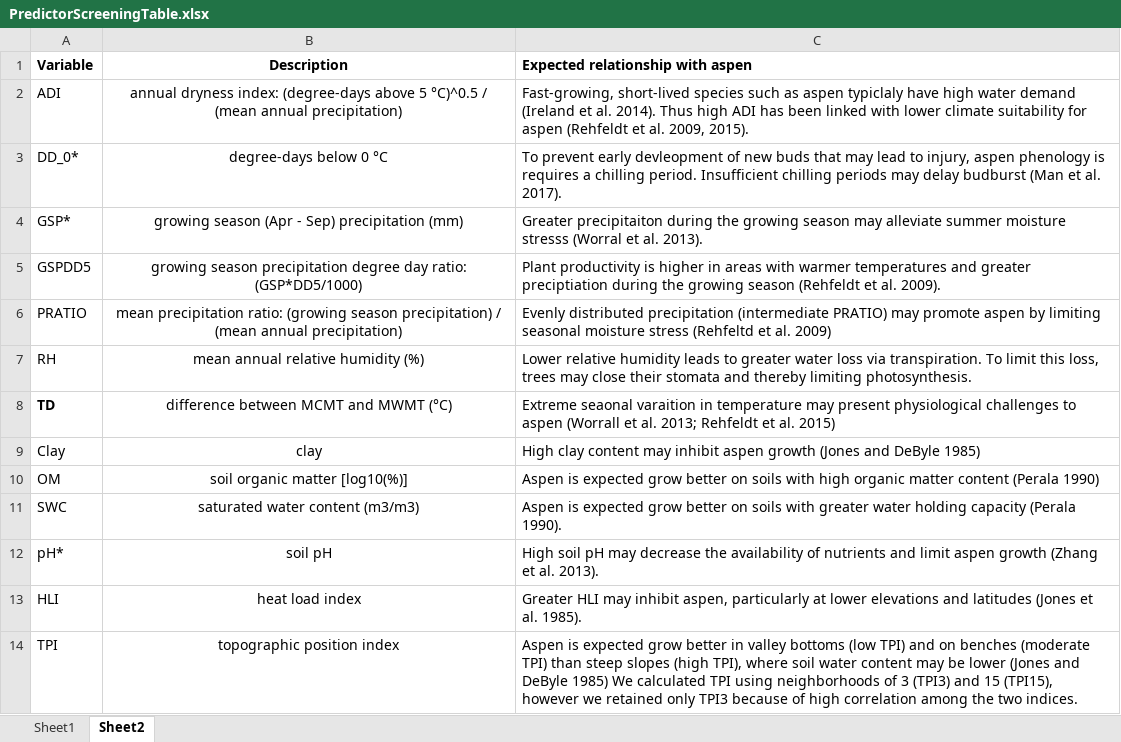
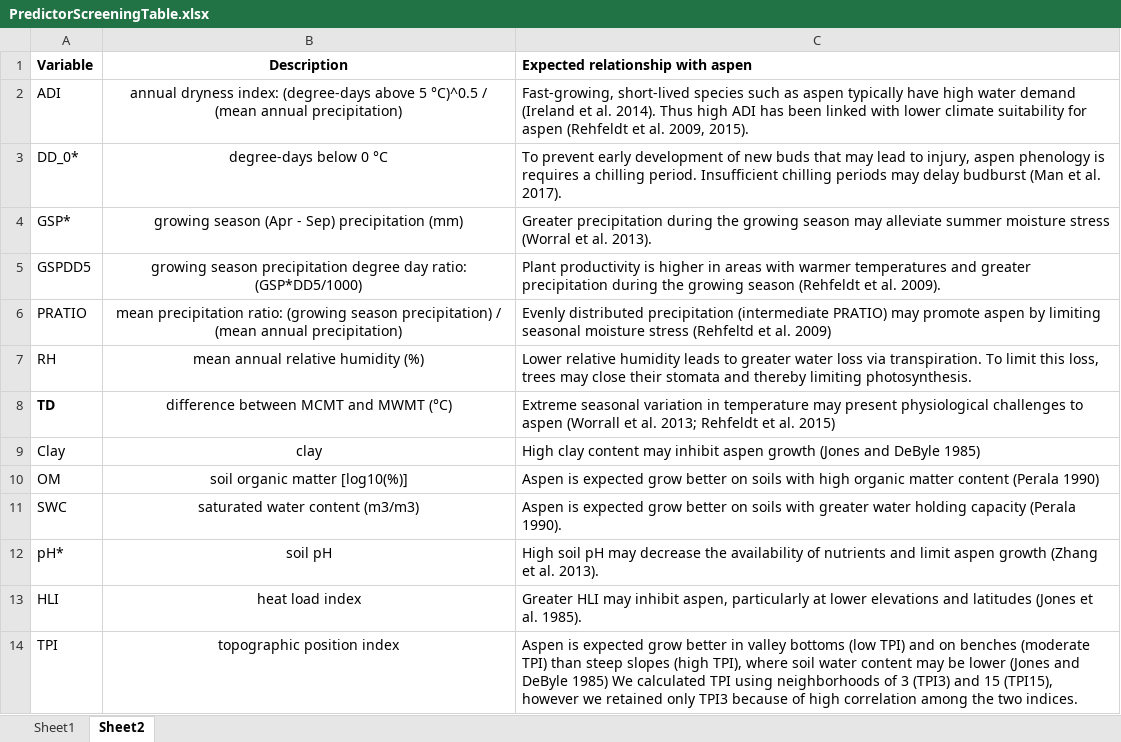
Before and after one commit to HARTLabGroup/AspenHabitat, an Excel workbook: Documents/PredictorScreeningTable.xlsx, sheet Sheet2, drawn as a sheet; values as stored, in another font and other column widths than the file's, no borders; the diff names each change by its address in the sheet, - before the commit and + after, or states it on an @@ line.

```diff
--- a/Documents/PredictorScreeningTable.xlsx (sheet Sheet2)
+++ b/Documents/PredictorScreeningTable.xlsx (sheet Sheet2)
-C2 (Expected relationship with aspen): …as aspen typiclaly have high…
+C2 (Expected relationship with aspen): …as aspen typically have high…
-C3 (Expected relationship with aspen): …prevent early devleopment of new…
+C3 (Expected relationship with aspen): …prevent early development of new…
-C4 (Expected relationship with aspen): Greater precipitaiton during the growing season may alleviate summer moisture stresss (Worral et…
+C4 (Expected relationship with aspen): Greater precipitation during the growing season may alleviate summer moisture stress (Worral et…
-C5 (Expected relationship with aspen): …and greater preciptiation during the…
+C5 (Expected relationship with aspen): …and greater precipitation during the…
-C8 (Expected relationship with aspen): Extreme seaonal varaition in temperature…
+C8 (Expected relationship with aspen): Extreme seasonal variation in temperature…
```
Also changed, not shown: Documents/ODMAP-Table.xlsx, 2 other files.
